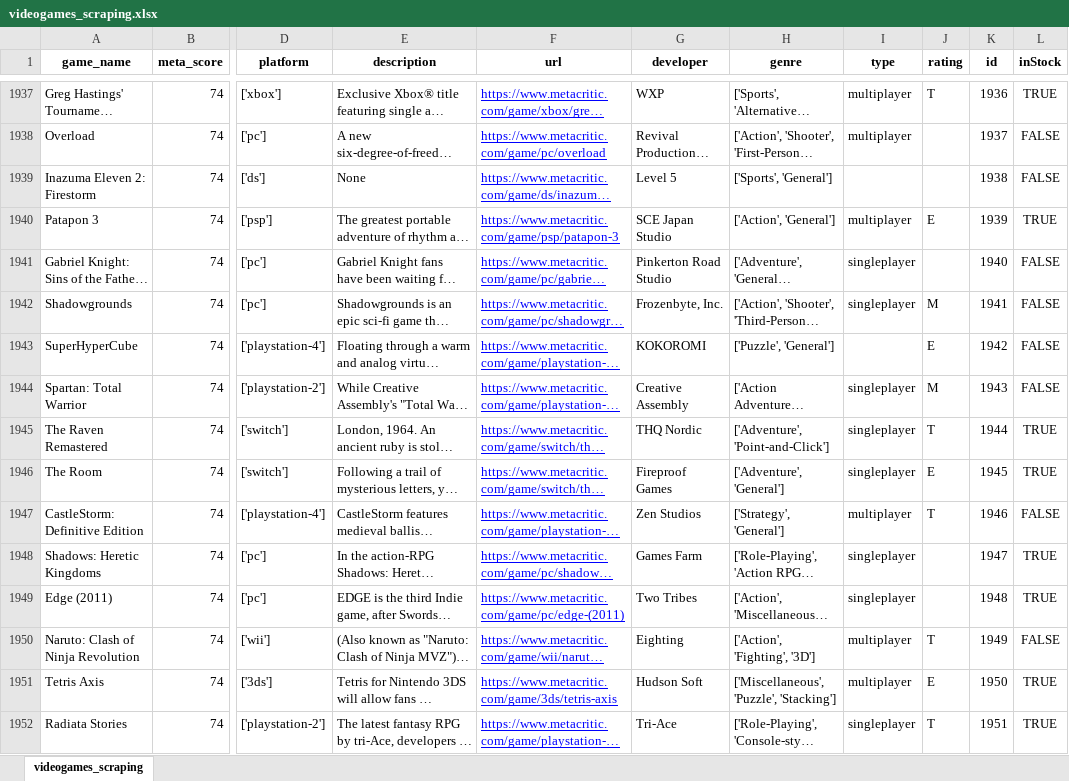
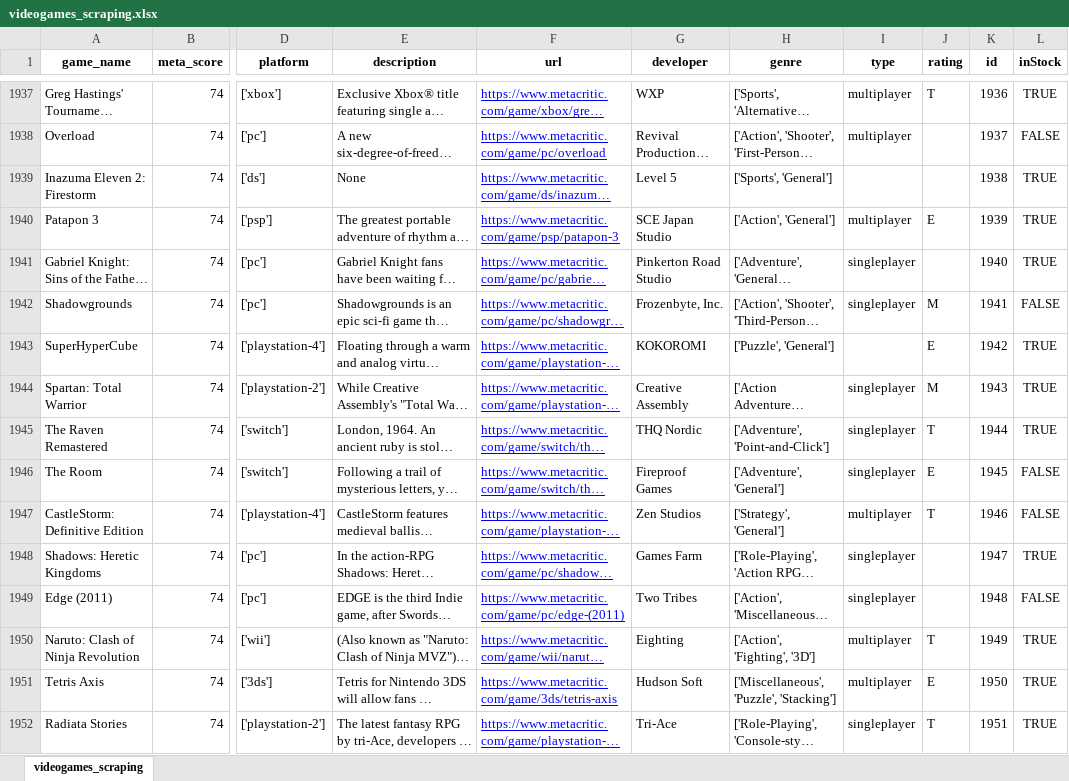
Before and after one commit to carlosmichelutti/webscraping_projects, an Excel workbook: TMP/videogames_scraping/videogames_scraping.xlsx, sheet videogames_scraping, drawn as a sheet; only a part is shown, gaps mark what is left out; long unchanged cells end in …; values as stored, in another font and other column widths than the file's, no borders; the diff covers the shown part only; the diff names each change by its address in the sheet, - before the commit and + after, or states it on an @@ line.

```diff
--- a/TMP/videogames_scraping/videogames_scraping.xlsx (sheet videogames_scraping)
+++ b/TMP/videogames_scraping/videogames_scraping.xlsx (sheet videogames_scraping)
-L1939 (inStock): FALSE
+L1939 (inStock): TRUE
-L1941 (inStock): FALSE
+L1941 (inStock): TRUE
-L1943:L1944 (inStock): FALSE
+L1943:L1944 (inStock): TRUE
-L1946 (inStock): TRUE
+L1946 (inStock): FALSE
-L1949 (inStock): TRUE
+L1949 (inStock): FALSE
-L1950 (inStock): FALSE
+L1950 (inStock): TRUE
```
Also changed, not shown: 1497 edited cells elsewhere in this sheet, TMP/agricultural_products_scraping/agricultural_products_scraping.xlsx, TMP/books_scraping/books_scraping.xlsx, 3 other files.
